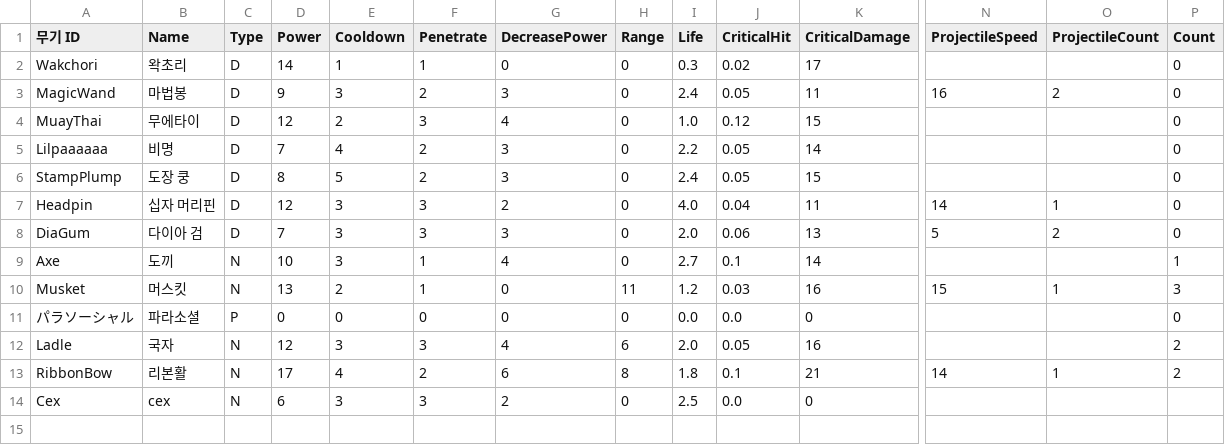
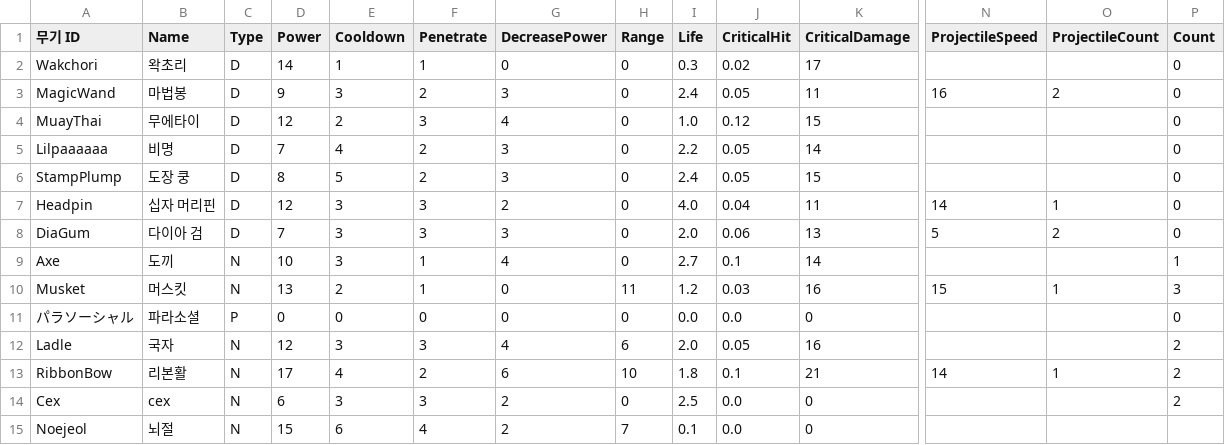
Before and after one commit to turtle85917/20MTB, a CSV file: Assets/Resources/Weapons.csv, drawn as a sheet; only a part is shown, gaps mark what is left out; rows hold the shown columns only; the diff names each change by its address in the sheet, - before the commit and + after, or states it on an @@ line.

Commit message:
feat: new weapon 'noejeol'

```diff
--- a/Assets/Resources/Weapons.csv
+++ b/Assets/Resources/Weapons.csv
-H13 (Range): 8
+H13 (Range): 10
-P14 (Count): (empty)
+P14 (Count): 2
+row 15: Noejeol | 뇌절 | N | 15 | 6 | 4 | 2 | 7 | 0.1 | 0.0 | 0
```
Also changed, not shown: 21 other files.
